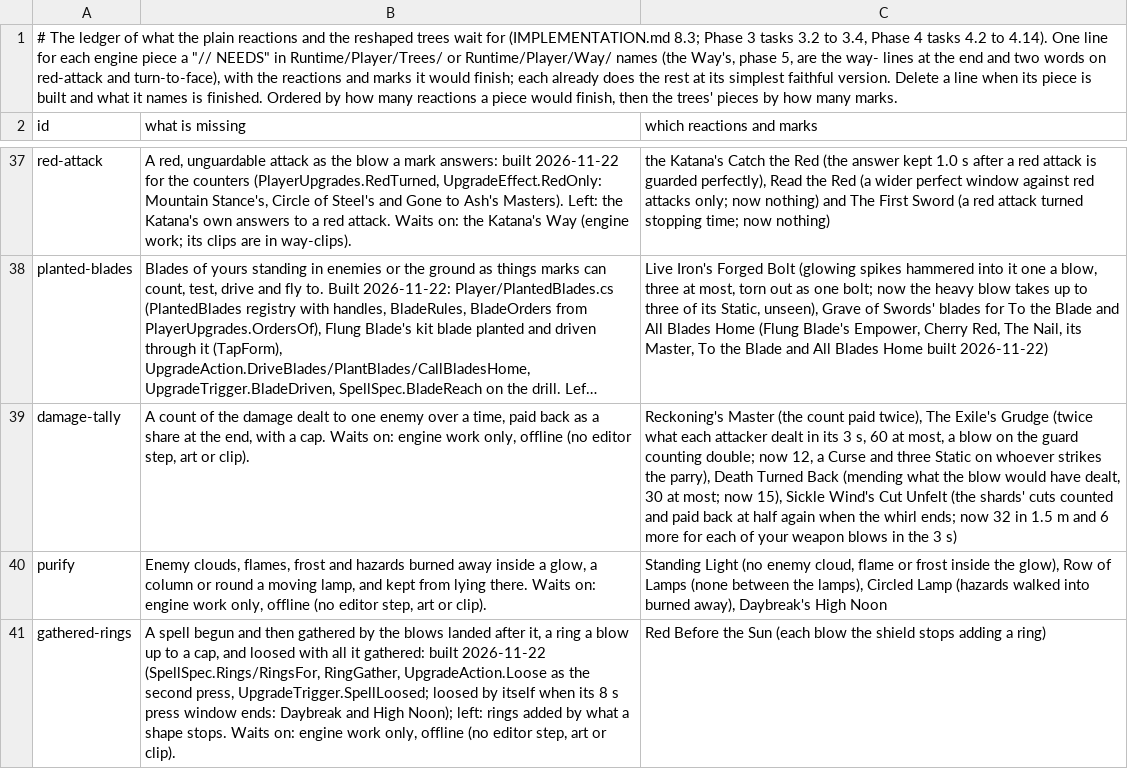
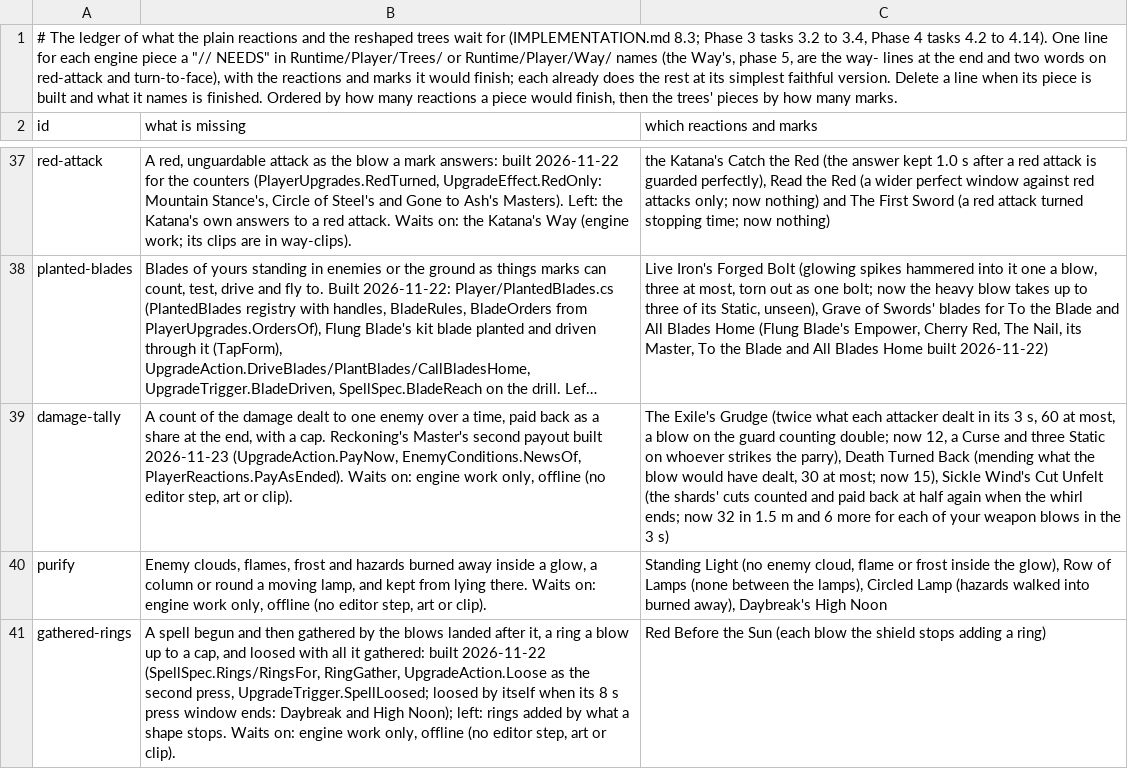
Before and after one commit to Rohanp725/Project-Clover, a TSV file: docs/design/steel/content_open.tsv, drawn as a sheet; only a part is shown, gaps mark what is left out; long unchanged cells end in …; the diff names each change by its address in the sheet, - before the commit and + after, or states it on an @@ line.

```diff
--- a/docs/design/steel/content_open.tsv
+++ b/docs/design/steel/content_open.tsv
-B39 (what is missing): …a cap. Waits on:…
+B39 (what is missing): …a cap. Reckoning's Master's second payout built 2026-11-23 (UpgradeAction.PayNow, EnemyConditions.NewsOf, PlayerReactions.PayAsEnded). Waits on:…
-C39 (which reactions and marks): Reckoning's Master (the count paid twice), The Exile's…
+C39 (which reactions and marks): The Exile's…
```
Also changed, not shown: 8 other files.
